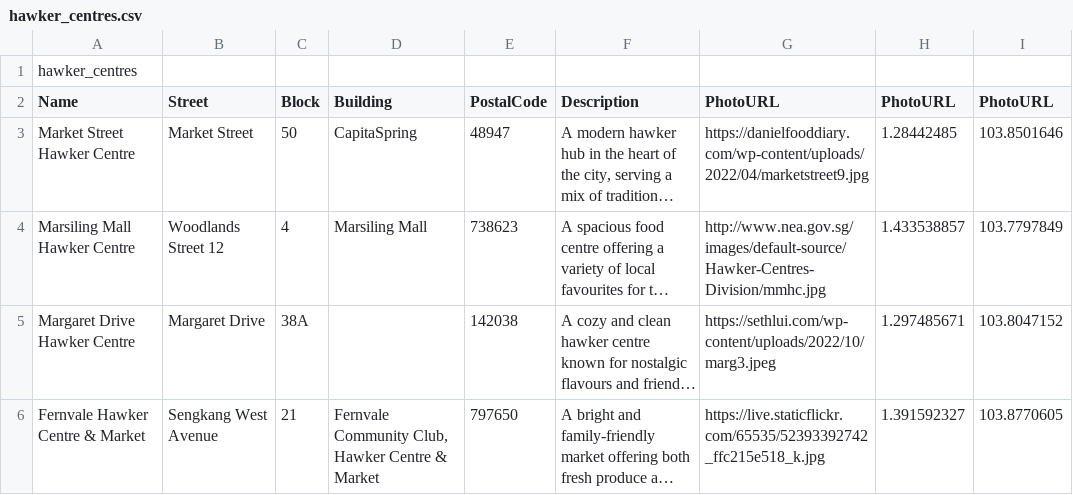
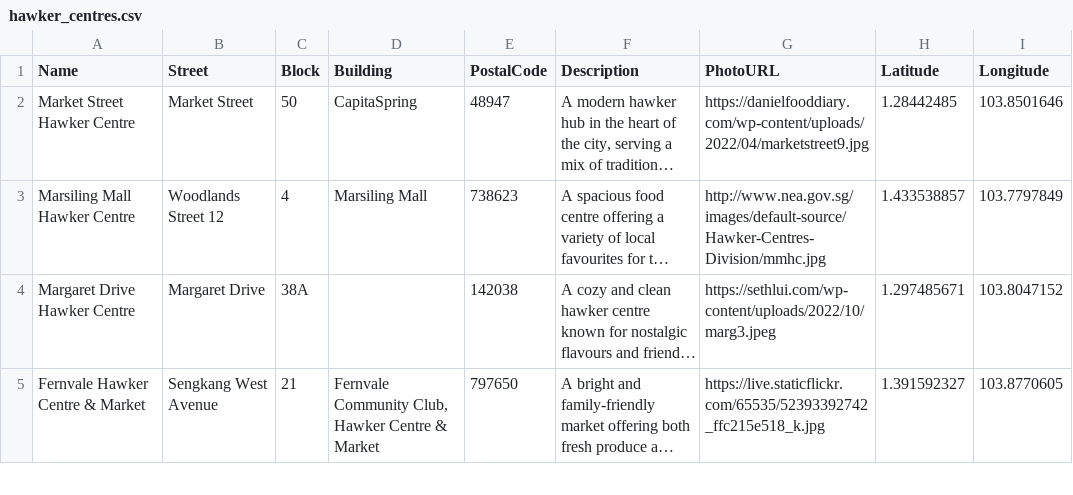
Before and after one commit to javen06/hawkersg, a CSV file: backend/SFA/SFA-Scrape/hawker_centres.csv, drawn as a sheet; only a part is shown; long unchanged cells end in …; removed rows and columns are numbered as before the commit, all else as after; the diff names each change by its address in the sheet, - before the commit and + after, or states it on an @@ line.

Commit message:
descriptions and missing images of hawker centres

```diff
--- a/backend/SFA/SFA-Scrape/hawker_centres.csv
+++ b/backend/SFA/SFA-Scrape/hawker_centres.csv
-row 1: hawker_centres
-H1: PhotoURL
+H1: Latitude
-I1: PhotoURL
+I1: Longitude
```
